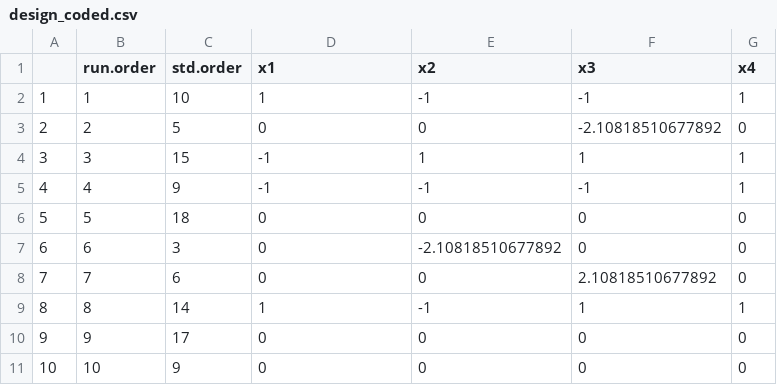
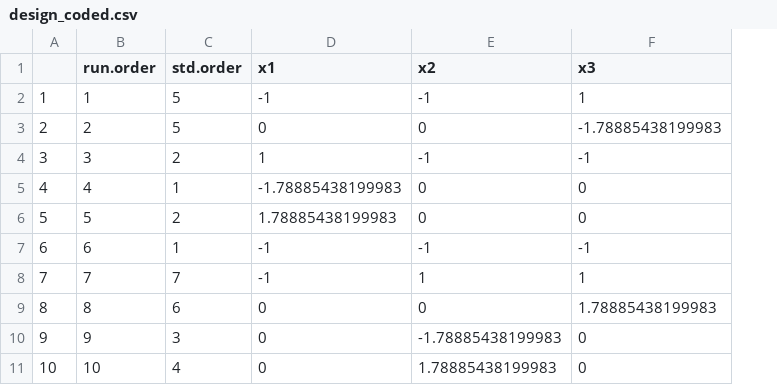
Before and after one commit to Laohakunakorn-Group/NLLAB_OT2_Protocol_Dev, a CSV file: Technical_error_active_learning/src/OT2_scripts/ALTE010/output/Experiment_Designs/design_coded.csv, drawn as a sheet; only a part is shown; the diff covers the shown part only; the diff names each change by its address in the sheet, - before the commit and + after, or states it on an @@ line.

```diff
--- a/Technical_error_active_learning/src/OT2_scripts/ALTE010/output/Experiment_Designs/design_coded.csv
+++ b/Technical_error_active_learning/src/OT2_scripts/ALTE010/output/Experiment_Designs/design_coded.csv
-column G (x4), rows 2-11: 1 | 0 | 1 | 1 | 0 | 0 | 0 | 1 | 0 | 0
-C2 (std.order): 10
+C2 (std.order): 5
-D2 (x1): 1
+D2 (x1): -1
-F2 (x3): -1
+F2 (x3): 1
-F3 (x3): -2.10818510677892
+F3 (x3): -1.78885438199983
-C4 (std.order): 15
+C4 (std.order): 2
-D4 (x1): -1
+D4 (x1): 1
-E4 (x2): 1
+E4 (x2): -1
-F4 (x3): 1
+F4 (x3): -1
-C5 (std.order): 9
+C5 (std.order): 1
-D5 (x1): -1
+D5 (x1): -1.78885438199983
-E5 (x2): -1
+E5 (x2): 0
-F5 (x3): -1
+F5 (x3): 0
-C6 (std.order): 18
+C6 (std.order): 2
-D6 (x1): 0
+D6 (x1): 1.78885438199983
-C7 (std.order): 3
+C7 (std.order): 1
-D7:D8 (x1): 0
+D7:D8 (x1): -1
-E7 (x2): -2.10818510677892
+E7 (x2): -1
-F7 (x3): 0
+F7 (x3): -1
-C8 (std.order): 6
+C8 (std.order): 7
-E8 (x2): 0
+E8 (x2): 1
-F8 (x3): 2.10818510677892
+F8 (x3): 1
-C9 (std.order): 14
+C9 (std.order): 6
-D9 (x1): 1
+D9 (x1): 0
-E9 (x2): -1
+E9 (x2): 0
-F9 (x3): 1
+F9 (x3): 1.78885438199983
-C10 (std.order): 17
+C10 (std.order): 3
-E10 (x2): 0
+E10 (x2): -1.78885438199983
-C11 (std.order): 9
+C11 (std.order): 4
-E11 (x2): 0
+E11 (x2): 1.78885438199983
```
Also changed, not shown: 10 removed rows and 15 edited cells elsewhere in this file, Technical_error_active_learning/src/OT2_scripts/ALTE010/output/Experiment_Designs/design_final.csv, Technical_error_active_learning/src/OT2_scripts/ALTE010/output/Experiment_Designs/design_skeleton.csv, 13 other files.
